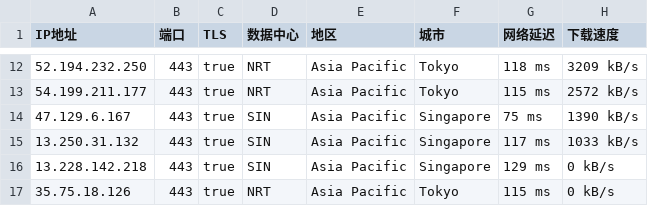
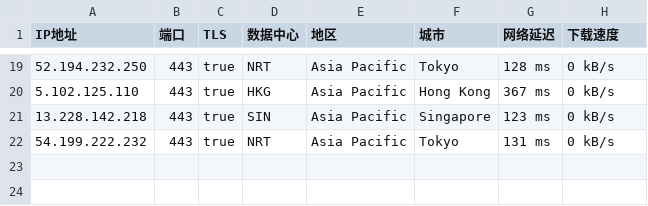
Before and after one commit to mountain787/Lunch-Bag-ip, a CSV file: proxyip.csv, drawn as a sheet; only a part is shown, gaps mark what is left out; the diff covers the shown part only.

```diff
--- a/proxyip.csv
+++ b/proxyip.csv
@@ -12,6 +19,4 @@ IP地址,端口,TLS,数据中心,地区,城市,网络延迟,下载速度
-52.194.232.250,443,true,NRT,Asia Pacific,Tokyo,118 ms,3209 kB/s
-54.199.211.177,443,true,NRT,Asia Pacific,Tokyo,115 ms,2572 kB/s
-47.129.6.167,443,true,SIN,Asia Pacific,Singapore,75 ms,1390 kB/s
-13.250.31.132,443,true,SIN,Asia Pacific,Singapore,117 ms,1033 kB/s
-13.228.142.218,443,true,SIN,Asia Pacific,Singapore,129 ms,0 kB/s
-35.75.18.126,443,true,NRT,Asia Pacific,Tokyo,115 ms,0 kB/s
+52.194.232.250,443,true,NRT,Asia Pacific,Tokyo,128 ms,0 kB/s
+5.102.125.110,443,true,HKG,Asia Pacific,Hong Kong,367 ms,0 kB/s
+13.228.142.218,443,true,SIN,Asia Pacific,Singapore,123 ms,0 kB/s
+54.199.222.232,443,true,NRT,Asia Pacific,Tokyo,131 ms,0 kB/s
```
Also changed, not shown: 8 added rows, 1 removed row and 23 edited cells elsewhere in this file.
